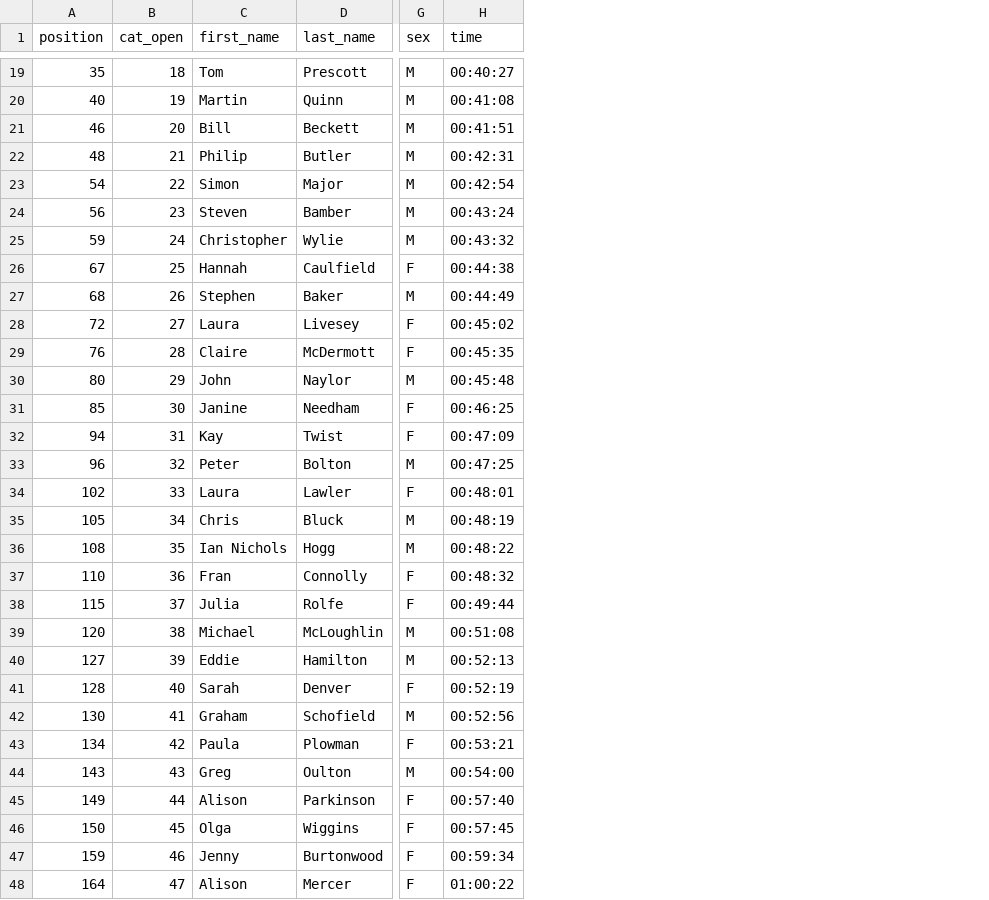
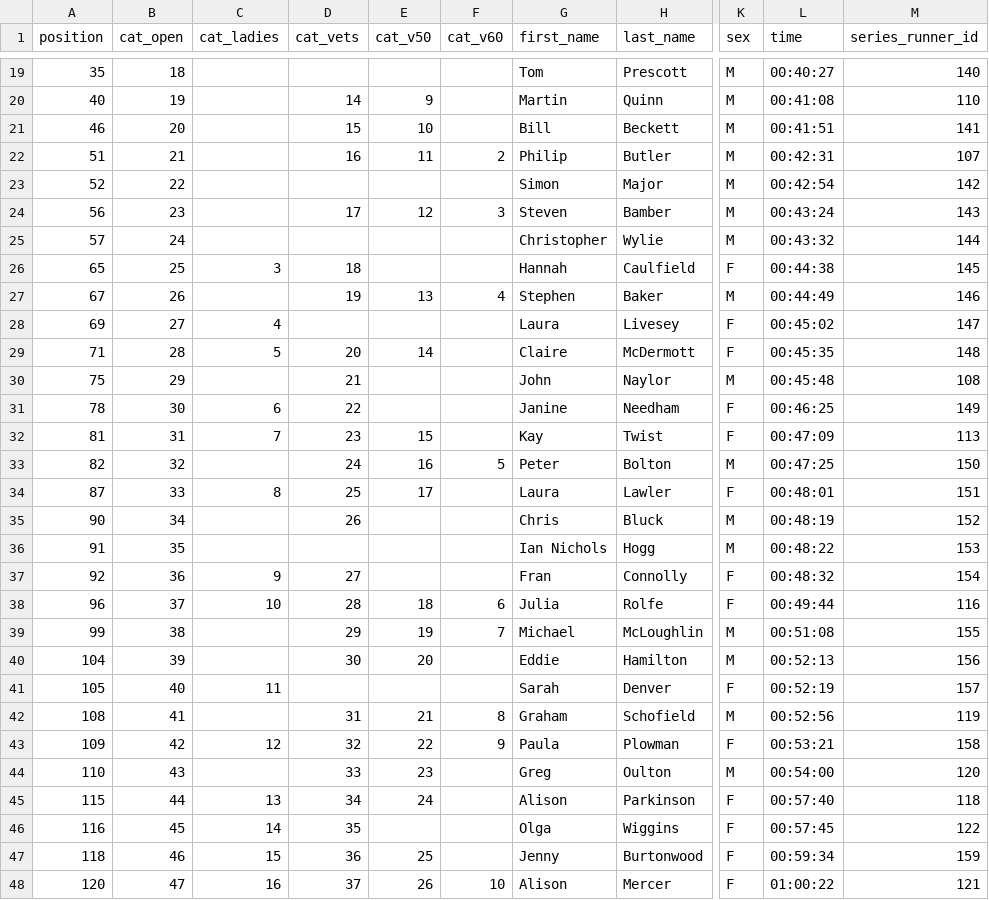
Before and after one commit to whortleberrybearer/InterClub, a CSV file: src/data/2023/fell/results/aggies-staircase.csv, drawn as a sheet; only a part is shown, gaps mark what is left out; the diff covers the shown part only; the diff names each change by its address in the sheet, - before the commit and + after, or states it on an @@ line.

```diff
--- a/src/data/2023/fell/results/aggies-staircase.csv
+++ b/src/data/2023/fell/results/aggies-staircase.csv
+column C (cat_ladies), rows 26-48: 3 |  | 4 | 5 |  | 6 | 7 |  | 8 |  |  | 9 | 10 |  |  | 11 |  | 12 |  | 13 | 14 | 15 | 16
+column D (cat_vets), rows 20-48: 14 | 15 | 16 |  | 17 |  | 18 | 19 |  | 20 | 21 | 22 | 23 | 24 | 25 | 26 |  | 27 | 28 | 29 | 30 |  | 31 | 32 | 33 | 34 | 35 | 36 | 37
+column E (cat_v50), rows 20-48: 9 | 10 | 11 |  | 12 |  |  | 13 |  | 14 |  |  | 15 | 16 | 17 |  |  |  | 18 | 19 | 20 |  | 21 | 22 | 23 | 24 |  | 25 | 26
+column F (cat_v60), rows 22-48: 2 |  | 3 |  |  | 4 |  |  |  |  |  | 5 |  |  |  |  | 6 | 7 |  |  | 8 | 9 |  |  |  |  | 10
+column M (series_runner_id), rows 19-48: 140 | 110 | 141 | 107 | 142 | 143 | 144 | 145 | 146 | 147 | 148 | 108 | 149 | 113 | 150 | 151 | 152 | 153 | 154 | 116 | 155 | 156 | 157 | 119 | 158 | 120 | 118 | 122 | 159 | 121
-A22 (position): 48
+A22 (position): 51
-A23 (position): 54
+A23 (position): 52
-A25 (position): 59
+A25 (position): 57
-A26 (position): 67
+A26 (position): 65
-A27 (position): 68
+A27 (position): 67
-A28 (position): 72
+A28 (position): 69
-A29 (position): 76
+A29 (position): 71
-A30 (position): 80
+A30 (position): 75
-A31 (position): 85
+A31 (position): 78
-A32 (position): 94
+A32 (position): 81
-A33 (position): 96
+A33 (position): 82
-A34 (position): 102
+A34 (position): 87
-A35 (position): 105
+A35 (position): 90
-A36 (position): 108
+A36 (position): 91
-A37 (position): 110
+A37 (position): 92
-A38 (position): 115
+A38 (position): 96
-A39 (position): 120
+A39 (position): 99
-A40 (position): 127
+A40 (position): 104
-A41 (position): 128
+A41 (position): 105
-A42 (position): 130
+A42 (position): 108
-A43 (position): 134
+A43 (position): 109
-A44 (position): 143
+A44 (position): 110
-A45 (position): 149
+A45 (position): 115
-A46 (position): 150
+A46 (position): 116
-A47 (position): 159
+A47 (position): 118
-A48 (position): 164
+A48 (position): 120
```
Also changed, not shown: 4 edited cells elsewhere in this file, src/data/2023/fell/results/beetham-sports.csv, src/data/2023/fell/results/golf-ball.csv, 3 other files.
